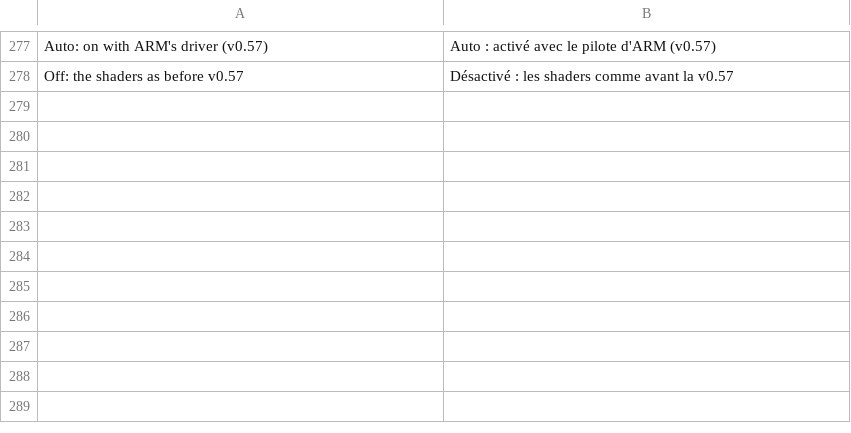
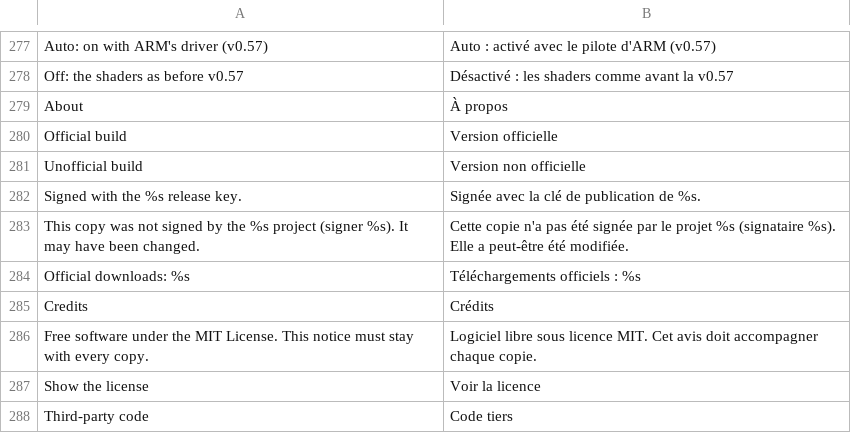
Before and after one commit to simipoB/PKShield-Android, a TSV file: dm/android/app/assets/lang/fr.tsv, drawn as a sheet; only a part is shown, gaps mark what is left out.

```diff
--- a/dm/android/app/assets/lang/fr.tsv
+++ b/dm/android/app/assets/lang/fr.tsv
@@ -278 +278,11 @@ Auto: on with ARM's driver (v0.57)	Auto : activé avec le pilote d'ARM (v0.57)
 Off: the shaders as before v0.57	Désactivé : les shaders comme avant la v0.57
+About	À propos
+Official build	Version officielle
+Unofficial build	Version non officielle
+Signed with the %s release key.	Signée avec la clé de publication de %s.
+This copy was not signed by the %s project (signer %s). It may have been changed.	Cette copie n'a pas été signée par le projet %s (signataire %s). Elle a peut-être été modifiée.
+Official downloads: %s	Téléchargements officiels : %s
+Credits	Crédits
+Free software under the MIT License. This notice must stay with every copy.	Logiciel libre sous licence MIT. Cet avis doit accompagner chaque copie.
+Show the license	Voir la licence
+Third-party code	Code tiers
```
Also changed, not shown: dm/android/app/assets/lang/es.tsv, dm/android/app/assets/lang/ja.tsv, 4 other files.
